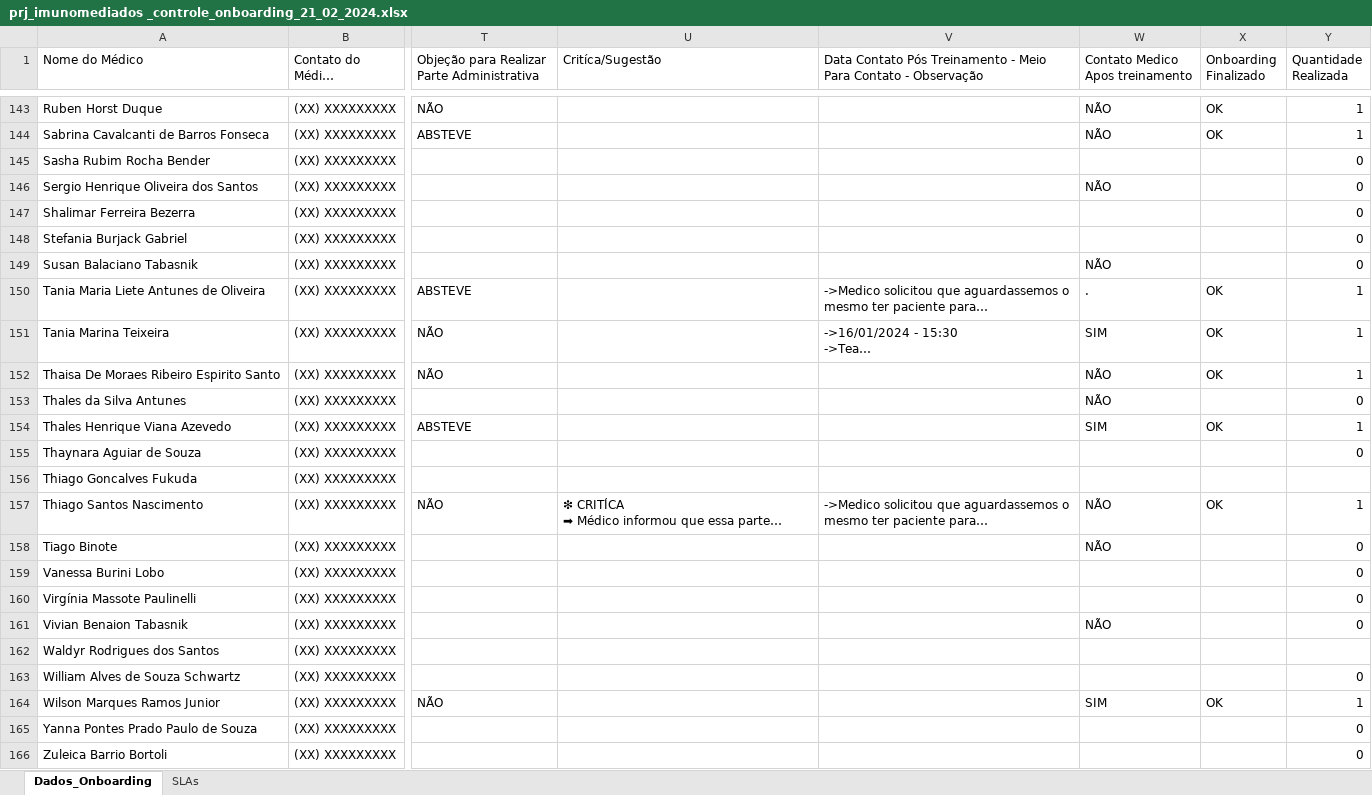
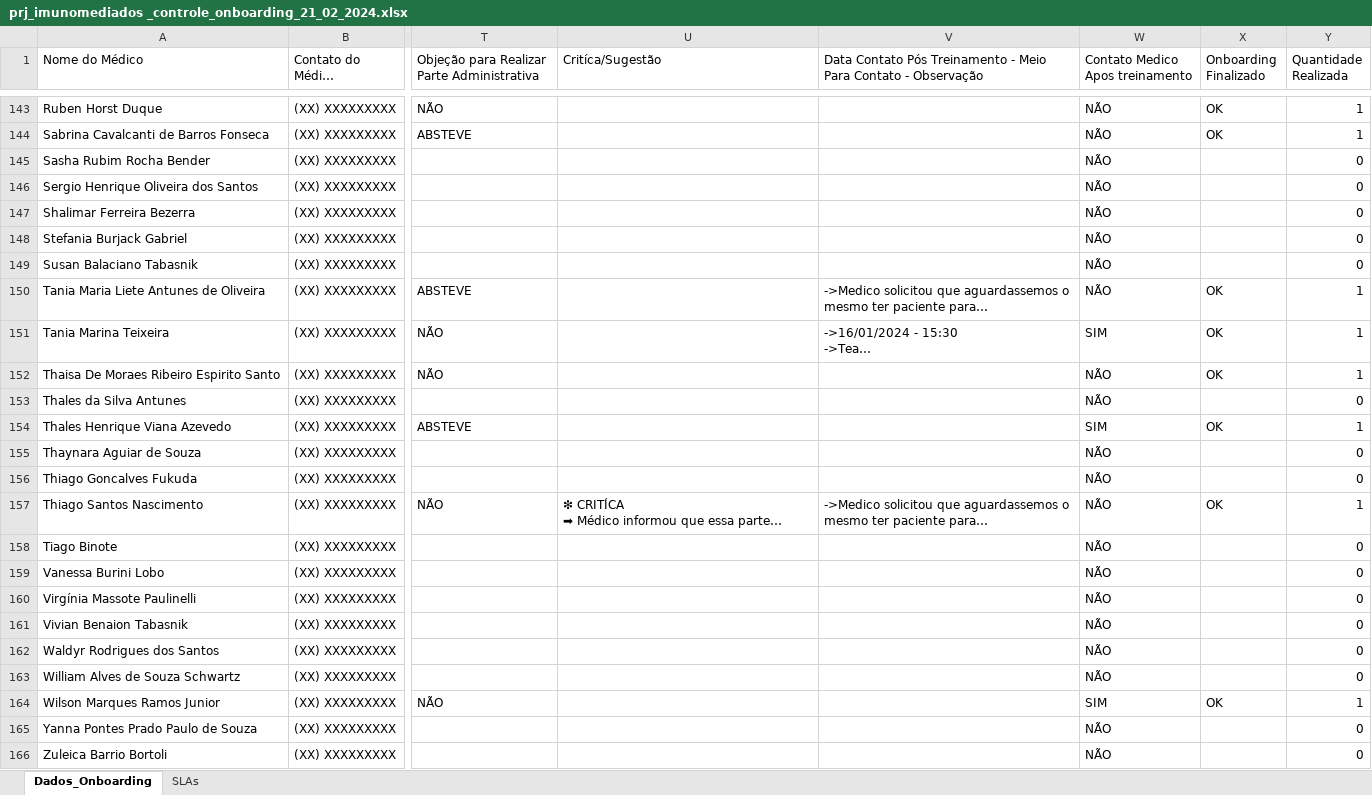
Before and after one commit to marcoskeller/area_logada, an Excel workbook: prj_imunomediados _controle_onboarding_21_02_2024.xlsx, sheet Dados_Onboarding, drawn as a sheet; only a part is shown, gaps mark what is left out; long unchanged cells end in …; values as stored, in another font and other column widths than the file's, no cell formats; the diff covers the shown part only; the diff names each change by its address in the sheet, - before the commit and + after, or states it on an @@ line.

Commit message:
Atualizacao Planilha de Treinamentos dos Medicos 3

```diff
--- a/prj_imunomediados _controle_onboarding_21_02_2024.xlsx (sheet Dados_Onboarding)
+++ b/prj_imunomediados _controle_onboarding_21_02_2024.xlsx (sheet Dados_Onboarding)
-W145 (Contato Medico Apos treinamento): (empty)
+W145 (Contato Medico Apos treinamento): NÃO
-W147:W148 (Contato Medico Apos treinamento): (empty)
+W147:W148 (Contato Medico Apos treinamento): NÃO
-W150 (Contato Medico Apos treinamento): .
+W150 (Contato Medico Apos treinamento): NÃO
-W155:W156 (Contato Medico Apos treinamento): (empty)
+W155:W156 (Contato Medico Apos treinamento): NÃO
-Y156 (Quantidade Realizada): (empty)
+Y156 (Quantidade Realizada): 0
-W159:W160 (Contato Medico Apos treinamento): (empty)
+W159:W160 (Contato Medico Apos treinamento): NÃO
-W162:W163 (Contato Medico Apos treinamento): (empty)
+W162:W163 (Contato Medico Apos treinamento): NÃO
-Y162 (Quantidade Realizada): (empty)
+Y162 (Quantidade Realizada): 0
-W165:W166 (Contato Medico Apos treinamento): (empty)
+W165:W166 (Contato Medico Apos treinamento): NÃO
```
Also changed, not shown: 66 edited cells elsewhere in this sheet, cell formats.
